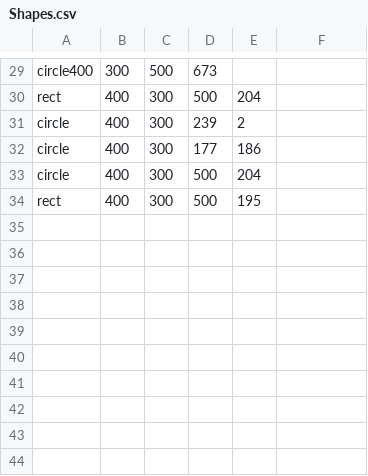
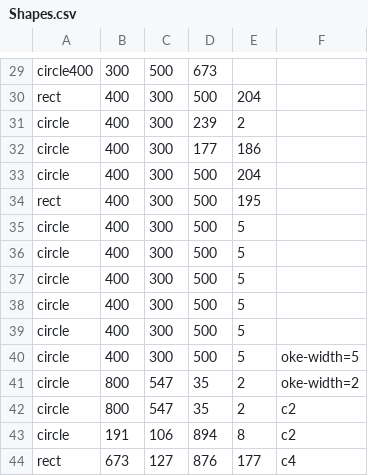
Before and after one commit to NastyaBuhmiller/Java2023jule, a CSV file: RES/Shapes.csv, drawn as a sheet; only a part is shown, gaps mark what is left out; the diff names each change by its address in the sheet, - before the commit and + after, or states it on an @@ line.

```diff
--- a/RES/Shapes.csv
+++ b/RES/Shapes.csv
+row 35: circle | 400 | 300 | 500 | 5
+row 36: circle | 400 | 300 | 500 | 5
+row 37: circle | 400 | 300 | 500 | 5
+row 38: circle | 400 | 300 | 500 | 5
+row 39: circle | 400 | 300 | 500 | 5
+row 40: circle | 400 | 300 | 500 | 5 | oke-width=5
+row 41: circle | 800 | 547 | 35 | 2 | oke-width=2
+row 42: circle | 800 | 547 | 35 | 2 | c2
+row 43: circle | 191 | 106 | 894 | 8 | c2
+row 44: rect | 673 | 127 | 876 | 177 | c4
```
Also changed, not shown: 5 other files.
